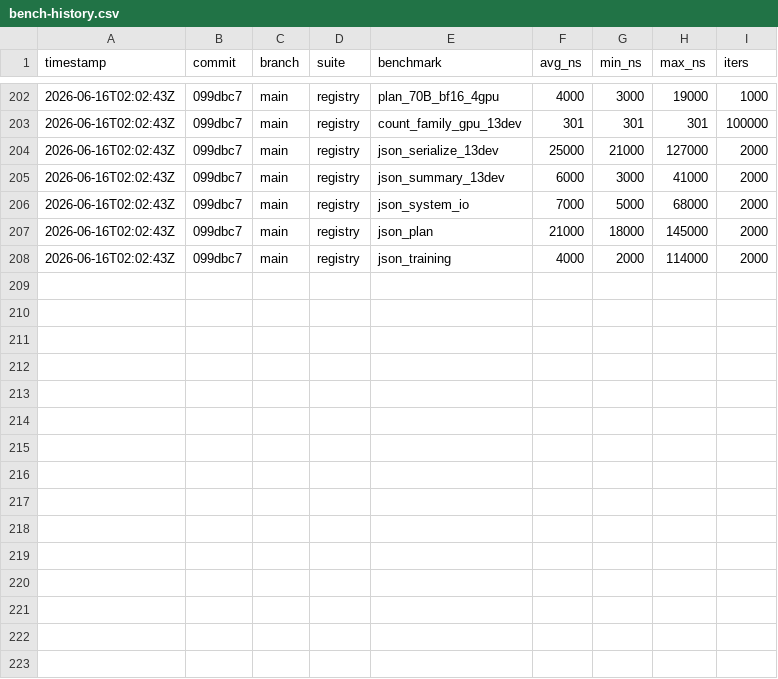
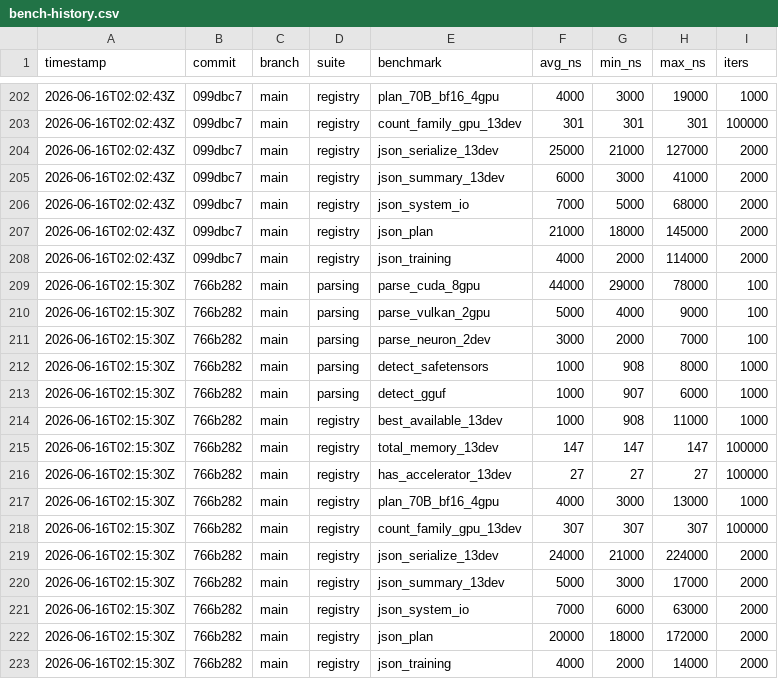
Before and after one commit to MacCracken/ai-hwaccel, a CSV file: bench-history.csv, drawn as a sheet; only a part is shown, gaps mark what is left out; the diff names each change by its address in the sheet, - before the commit and + after, or states it on an @@ line.

```diff
--- a/bench-history.csv
+++ b/bench-history.csv
+row 209: 2026-06-16T02:15:30Z | 766b282 | main | parsing | parse_cuda_8gpu | 44000 | 29000 | 78000 | 100
+row 210: 2026-06-16T02:15:30Z | 766b282 | main | parsing | parse_vulkan_2gpu | 5000 | 4000 | 9000 | 100
+row 211: 2026-06-16T02:15:30Z | 766b282 | main | parsing | parse_neuron_2dev | 3000 | 2000 | 7000 | 100
+row 212: 2026-06-16T02:15:30Z | 766b282 | main | parsing | detect_safetensors | 1000 | 908 | 8000 | 1000
+row 213: 2026-06-16T02:15:30Z | 766b282 | main | parsing | detect_gguf | 1000 | 907 | 6000 | 1000
+row 214: 2026-06-16T02:15:30Z | 766b282 | main | registry | best_available_13dev | 1000 | 908 | 11000 | 1000
+row 215: 2026-06-16T02:15:30Z | 766b282 | main | registry | total_memory_13dev | 147 | 147 | 147 | 100000
+row 216: 2026-06-16T02:15:30Z | 766b282 | main | registry | has_accelerator_13dev | 27 | 27 | 27 | 100000
+row 217: 2026-06-16T02:15:30Z | 766b282 | main | registry | plan_70B_bf16_4gpu | 4000 | 3000 | 13000 | 1000
+row 218: 2026-06-16T02:15:30Z | 766b282 | main | registry | count_family_gpu_13dev | 307 | 307 | 307 | 100000
+row 219: 2026-06-16T02:15:30Z | 766b282 | main | registry | json_serialize_13dev | 24000 | 21000 | 224000 | 2000
+row 220: 2026-06-16T02:15:30Z | 766b282 | main | registry | json_summary_13dev | 5000 | 3000 | 17000 | 2000
+row 221: 2026-06-16T02:15:30Z | 766b282 | main | registry | json_system_io | 7000 | 6000 | 63000 | 2000
+row 222: 2026-06-16T02:15:30Z | 766b282 | main | registry | json_plan | 20000 | 18000 | 172000 | 2000
+row 223: 2026-06-16T02:15:30Z | 766b282 | main | registry | json_training | 4000 | 2000 | 14000 | 2000
```
Also changed, not shown: 5 other files.
